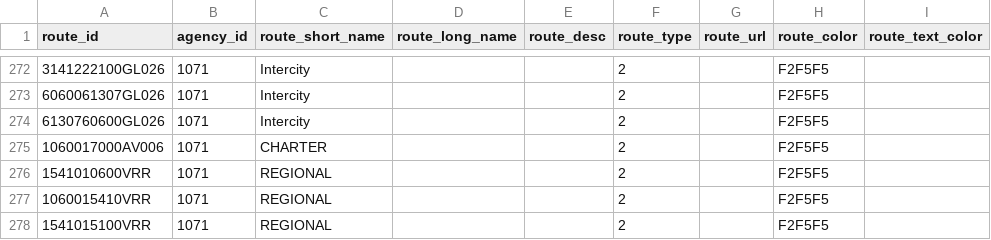
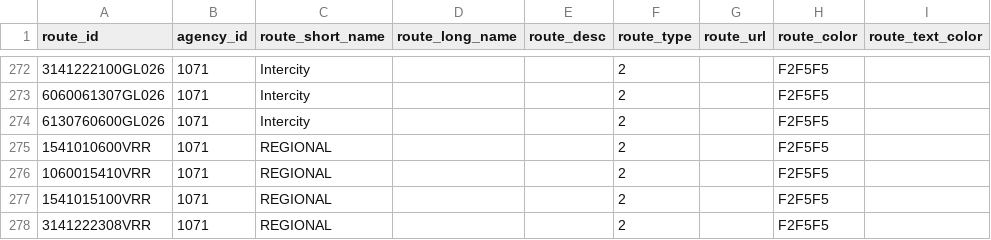
Before and after one commit to WireNext/laregorecorridogtfs, a CSV file: data_csv/routes.csv, drawn as a sheet; only a part is shown, gaps mark what is left out; the shorter side is filled out with more unchanged rows.

```diff
--- a/data_csv/routes.csv
+++ b/data_csv/routes.csv
@@ -274,3 +274,2 @@ route_id,agency_id,route_short_name,route_long_name,route_desc,route_type,route_
 6130760600GL026,1071,Intercity,,,2,,F2F5F5,
-1060017000AV006,1071,CHARTER,,,2,,F2F5F5,
 1541010600VRR,1071,REGIONAL,,,2,,F2F5F5,
```
Also changed, not shown: data_csv/calendar.csv, data_csv/stops.csv, 3 other files.
